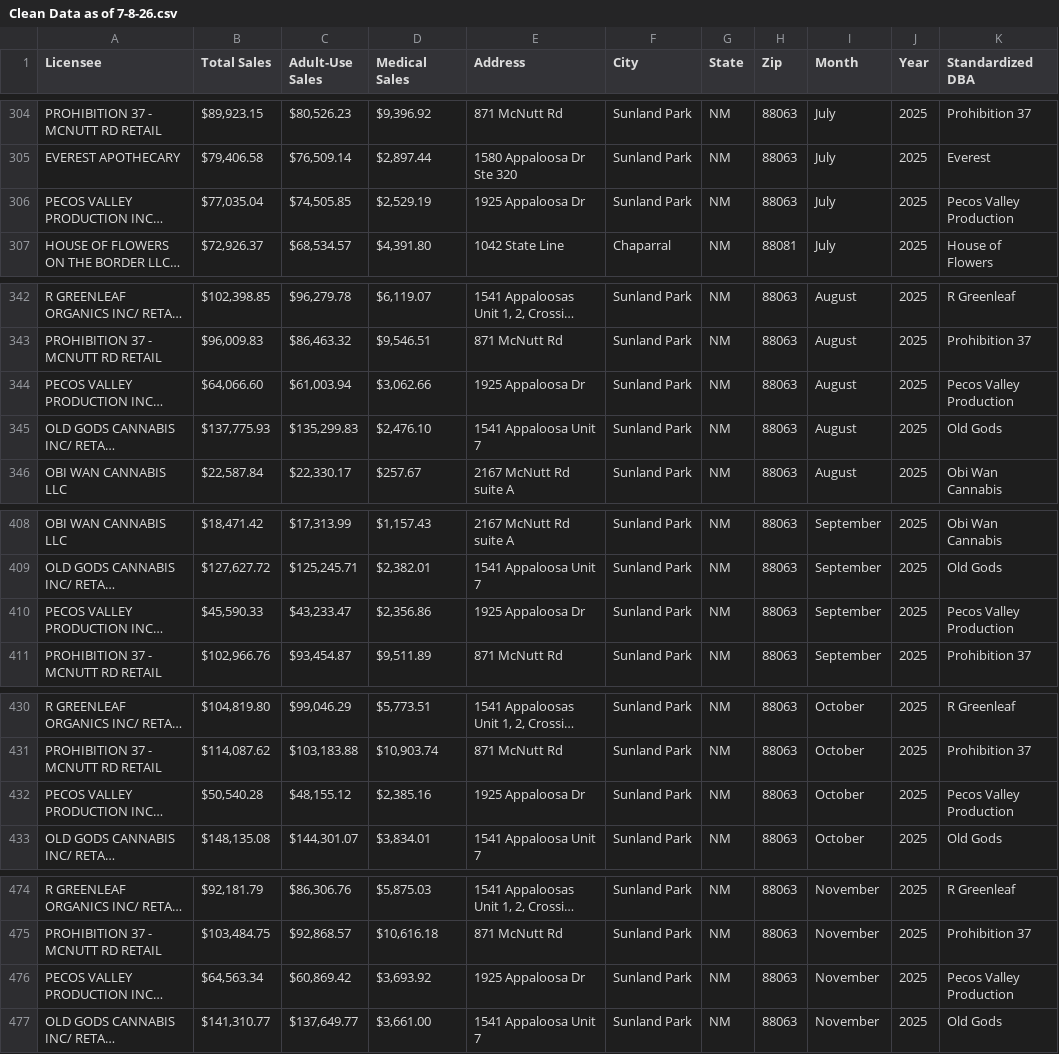
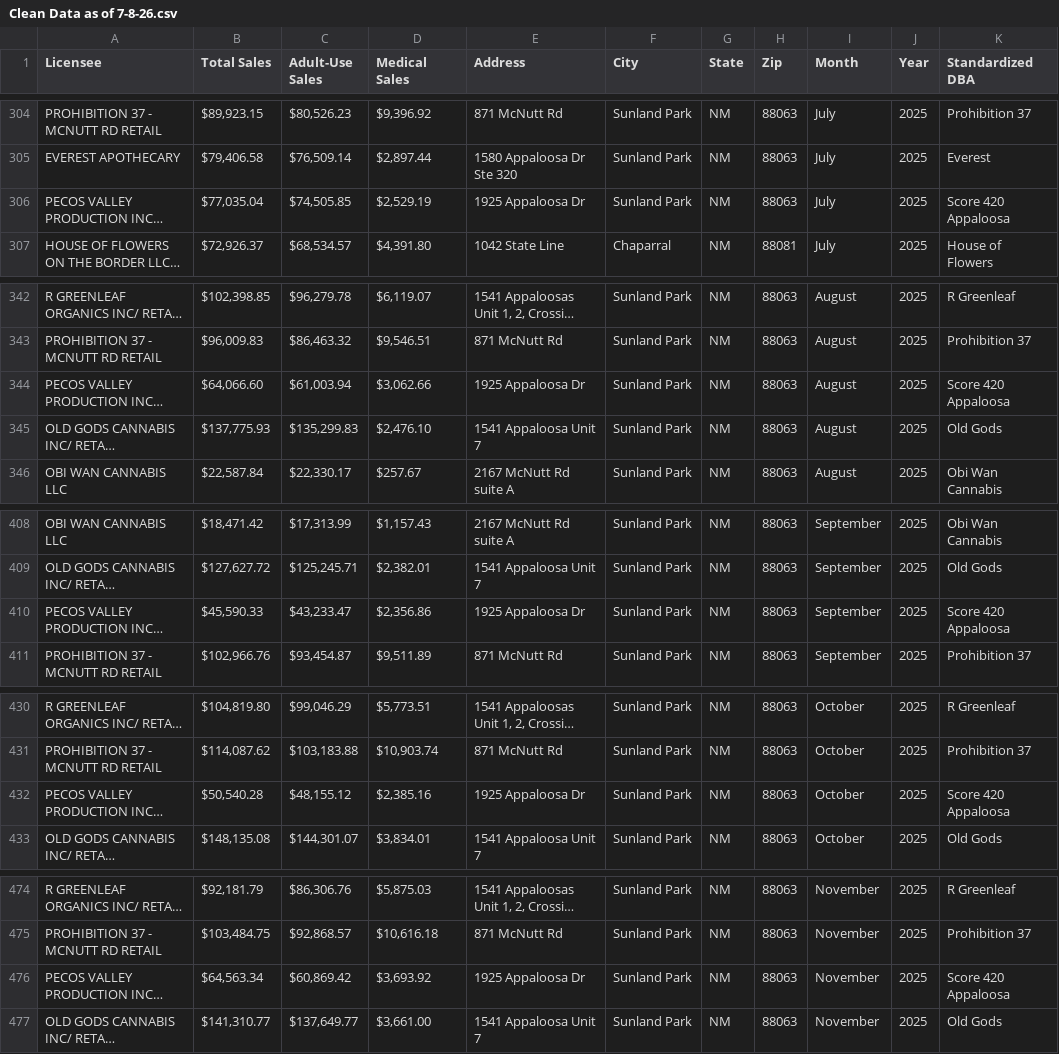
Before and after one commit to wtfdaved/greenborder, a CSV file: Clean Data as of 7-8-26.csv, drawn as a sheet; only a part is shown, gaps mark what is left out; long unchanged cells end in …; the diff covers the shown part only; the diff names each change by its address in the sheet, - before the commit and + after, or states it on an @@ line.

```diff
--- a/Clean Data as of 7-8-26.csv
+++ b/Clean Data as of 7-8-26.csv
-K306 (Standardized DBA): Pecos Valley Production
+K306 (Standardized DBA): Score 420 Appaloosa
-K344 (Standardized DBA): Pecos Valley Production
+K344 (Standardized DBA): Score 420 Appaloosa
-K410 (Standardized DBA): Pecos Valley Production
+K410 (Standardized DBA): Score 420 Appaloosa
-K432 (Standardized DBA): Pecos Valley Production
+K432 (Standardized DBA): Score 420 Appaloosa
-K476 (Standardized DBA): Pecos Valley Production
+K476 (Standardized DBA): Score 420 Appaloosa
```
Also changed, not shown: 6 edited cells elsewhere in this file, 3 other files.
